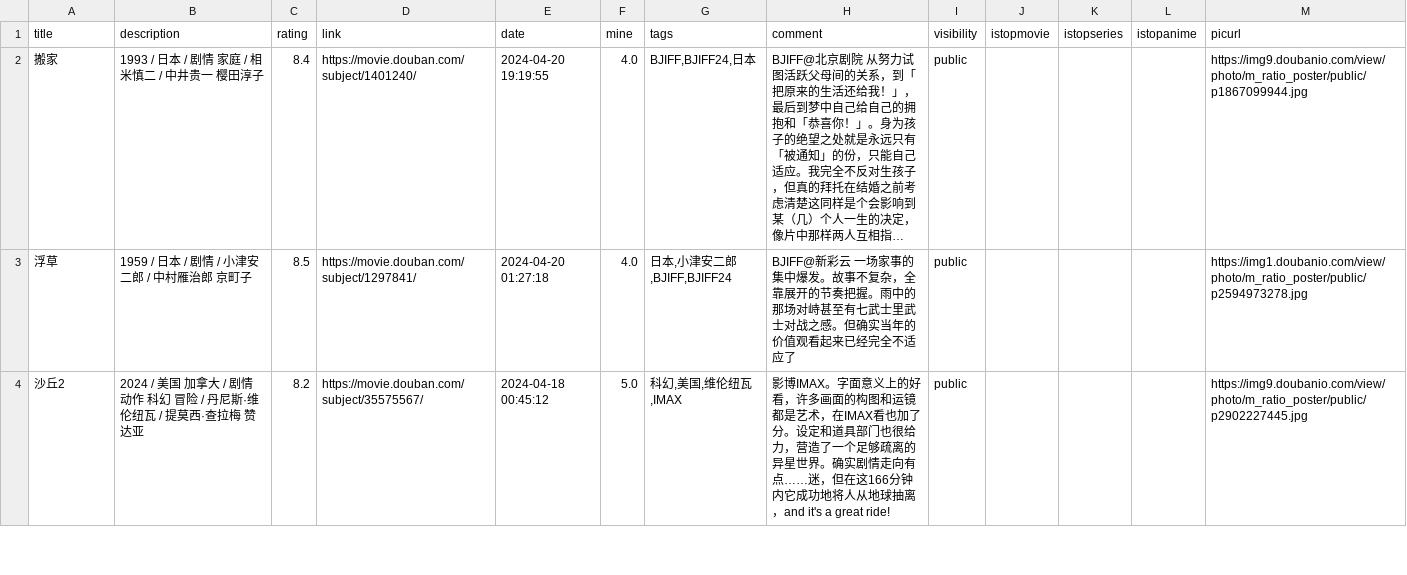
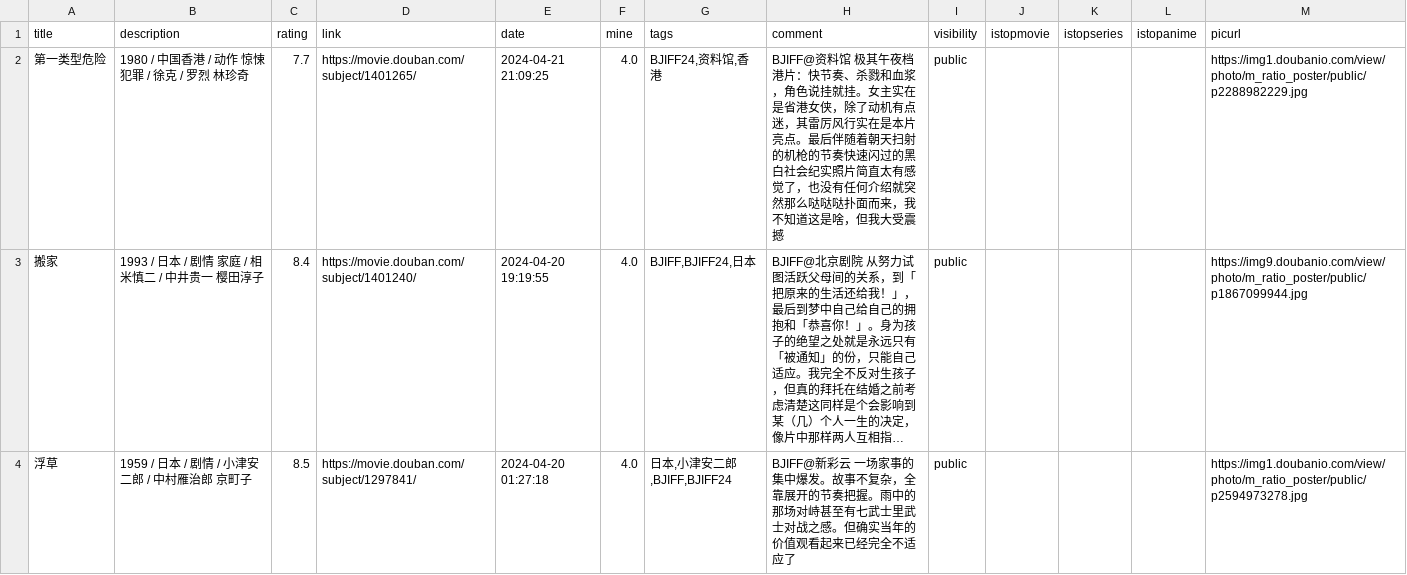
Before and after one commit to zshowing/zshowing.github.io, a CSV file: _data/movies.csv, drawn as a sheet; only a part is shown; the shorter side is filled out with more unchanged rows; long unchanged cells end in …; the diff names each change by its address in the sheet, - before the commit and + after, or states it on an @@ line.

```diff
--- a/_data/movies.csv
+++ b/_data/movies.csv
+row 2: 第一类型危险 | 1980 / 中国香港 / 动作 惊悚 犯罪 / 徐克 / 罗烈 林珍奇 | 7.7 | https://movie.douban.com/subject/1401265/ | 2024-04-21 21:09:25 | 4.0 | BJIFF24,资料馆,香港 | BJIFF@资料馆 极其午夜档港片：快节奏、杀戮和血浆，角色说挂就挂。女主实在是省港女侠，除了动机有点迷，其雷厉风行实在是本片亮点。最后伴随着朝天扫射的机枪的节奏快速闪过的黑白社会纪实照片简直太有感觉了，也没有任何介绍就突然那么哒哒哒扑面而来，我不知道这是啥，但我大受震撼 | public |  |  |  | https://img1.doubanio.com/view/photo/m_ratio_poster/public/p2288982229.jpg
```
Also changed, not shown: 2 other files.
